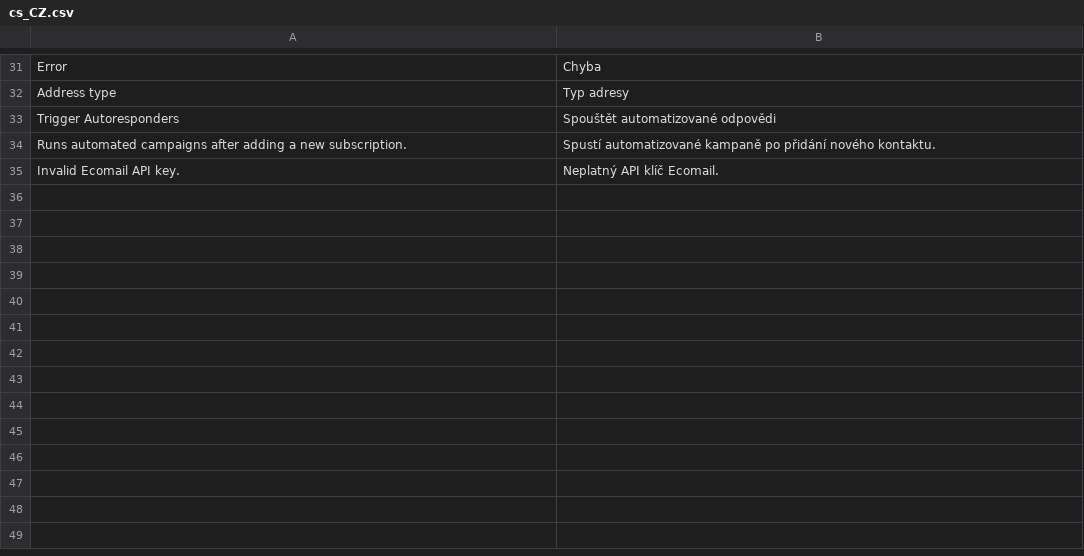
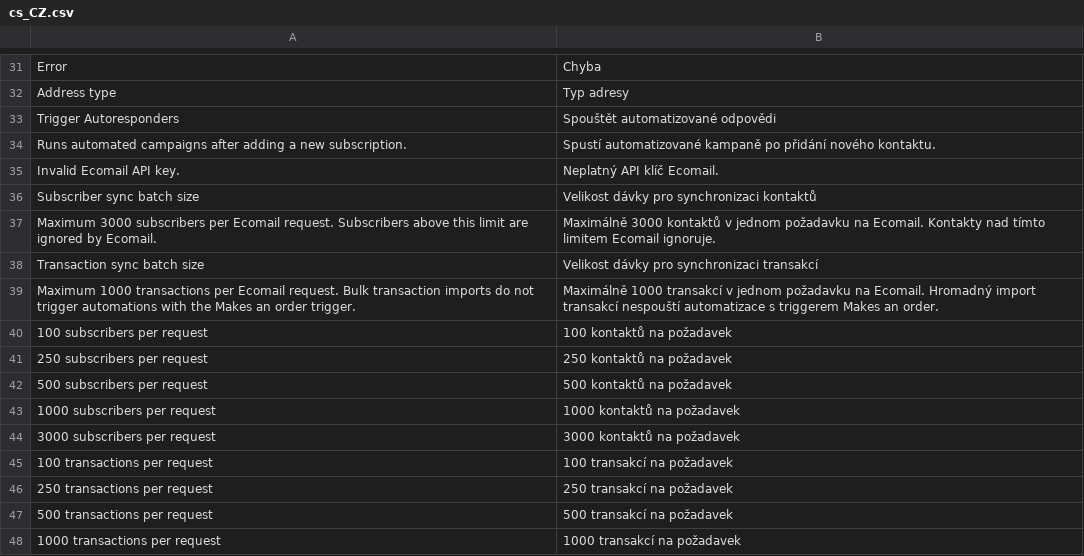
Before and after one commit to JakubFilounek/magento-2, a CSV file: app/code/Ecomail/Ecomail/i18n/cs_CZ.csv, drawn as a sheet; only a part is shown, gaps mark what is left out; the diff names each change by its address in the sheet, - before the commit and + after, or states it on an @@ line.

```diff
--- a/app/code/Ecomail/Ecomail/i18n/cs_CZ.csv
+++ b/app/code/Ecomail/Ecomail/i18n/cs_CZ.csv
+row 36: Subscriber sync batch size | Velikost dávky pro synchronizaci kontaktů
+row 37: Maximum 3000 subscribers per Ecomail request. Subscribers above this limit are ignored by Ecomail. | Maximálně 3000 kontaktů v jednom požadavku na Ecomail. Kontakty nad tímto limitem Ecomail ignoruje.
+row 38: Transaction sync batch size | Velikost dávky pro synchronizaci transakcí
+row 39: Maximum 1000 transactions per Ecomail request. Bulk transaction imports do not trigger automations with the Makes an order trigger. | Maximálně 1000 transakcí v jednom požadavku na Ecomail. Hromadný import transakcí nespouští automatizace s triggerem Makes an order.
+row 40: 100 subscribers per request | 100 kontaktů na požadavek
+row 41: 250 subscribers per request | 250 kontaktů na požadavek
+row 42: 500 subscribers per request | 500 kontaktů na požadavek
+row 43: 1000 subscribers per request | 1000 kontaktů na požadavek
+row 44: 3000 subscribers per request | 3000 kontaktů na požadavek
+row 45: 100 transactions per request | 100 transakcí na požadavek
+row 46: 250 transactions per request | 250 transakcí na požadavek
+row 47: 500 transactions per request | 500 transakcí na požadavek
+row 48: 1000 transactions per request | 1000 transakcí na požadavek
```
Also changed, not shown: app/code/Ecomail/Ecomail/i18n/en_US.csv, app/code/Ecomail/Ecomail/i18n/pl_PL.csv, 11 other files.
